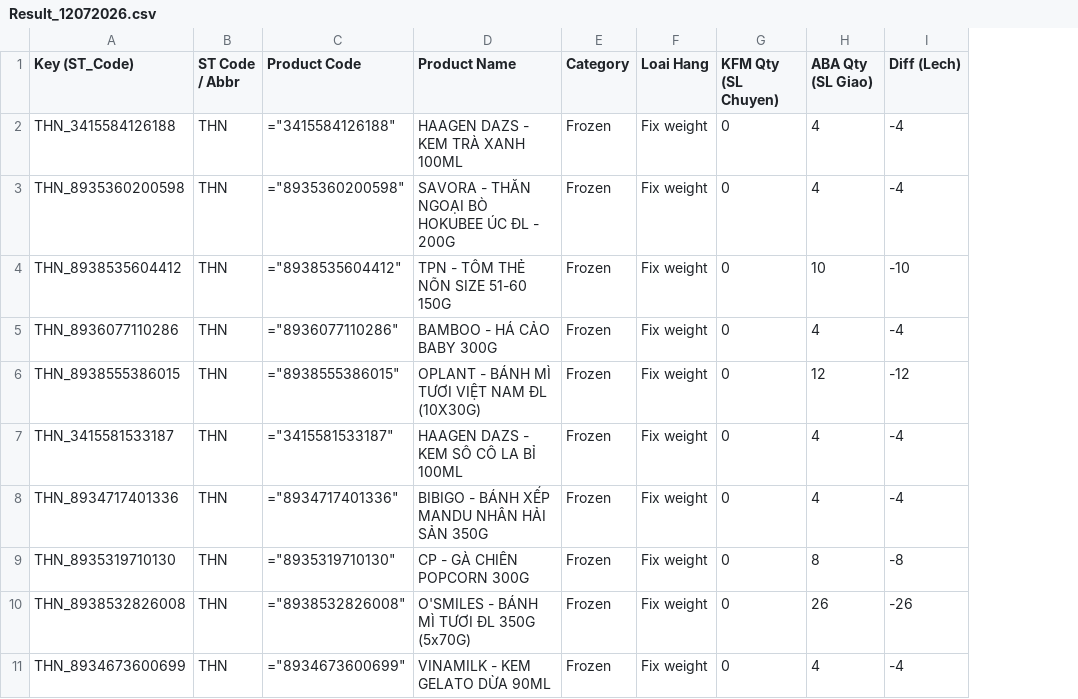
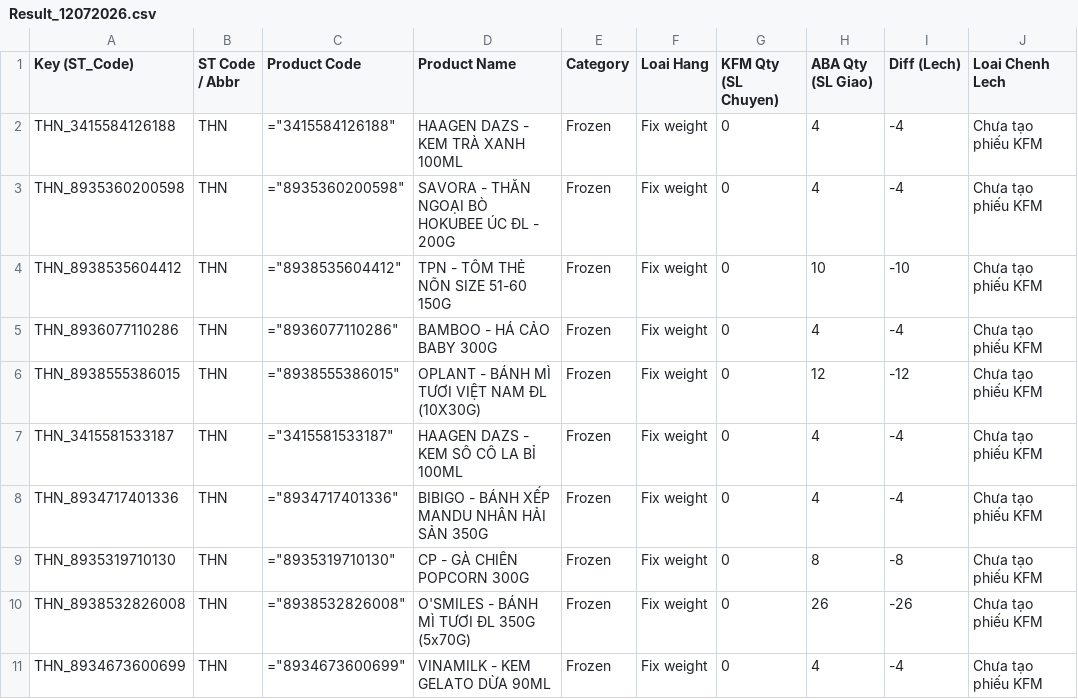
Before and after one commit to ThanhPhammm111/dashboard-nhap-xuat, a CSV file: Ouput/Result_12072026.csv, drawn as a sheet; only a part is shown; the diff names each change by its address in the sheet, - before the commit and + after, or states it on an @@ line.

```diff
--- a/Ouput/Result_12072026.csv
+++ b/Ouput/Result_12072026.csv
+column J (Loai Chenh Lech), rows 2-11: all Chưa tạo phiếu KFM
```
Also changed, not shown: 9 other files.
